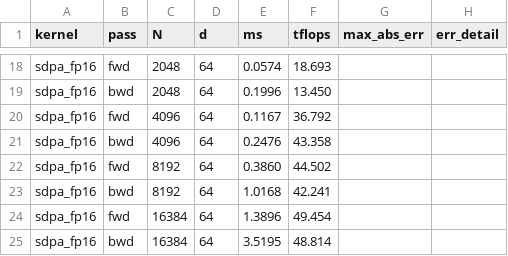
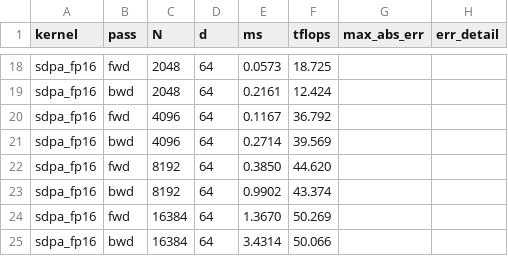
Before and after one commit to Jason0173/neu-hpc-for-ai, a CSV file: bench/results/sdpa.csv, drawn as a sheet; only a part is shown, gaps mark what is left out; the diff covers the shown part only; the diff names each change by its address in the sheet, - before the commit and + after, or states it on an @@ line.

```diff
--- a/bench/results/sdpa.csv
+++ b/bench/results/sdpa.csv
-E18 (ms): 0.0574
+E18 (ms): 0.0573
-F18 (tflops): 18.693
+F18 (tflops): 18.725
-E19 (ms): 0.1996
+E19 (ms): 0.2161
-F19 (tflops): 13.450
+F19 (tflops): 12.424
-E21 (ms): 0.2476
+E21 (ms): 0.2714
-F21 (tflops): 43.358
+F21 (tflops): 39.569
-E22 (ms): 0.3860
+E22 (ms): 0.3850
-F22 (tflops): 44.502
+F22 (tflops): 44.620
-E23 (ms): 1.0168
+E23 (ms): 0.9902
-F23 (tflops): 42.241
+F23 (tflops): 43.374
-E24 (ms): 1.3896
+E24 (ms): 1.3670
-F24 (tflops): 49.454
+F24 (tflops): 50.269
-E25 (ms): 3.5195
+E25 (ms): 3.4314
-F25 (tflops): 48.814
+F25 (tflops): 50.066
```
Also changed, not shown: 32 edited cells elsewhere in this file, bench/results/attention.csv, bench/results/gemm.csv, 3 other files.
